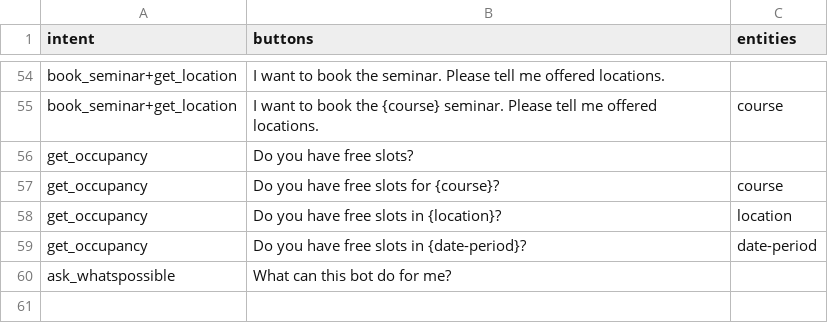
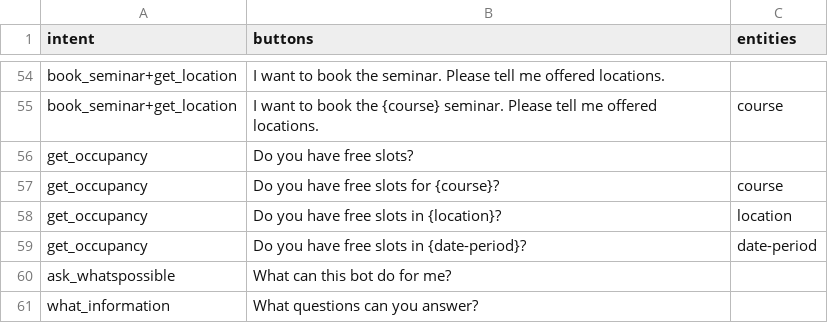
Before and after one commit to tobiwalter/seminar_chatbot, a CSV file: data/intent_description_mapping.csv, drawn as a sheet; only a part is shown, gaps mark what is left out.

Commit message:
change to intent mappings

```diff
--- a/data/intent_description_mapping.csv
+++ b/data/intent_description_mapping.csv
@@ -60 +60,2 @@ get_occupancy;Do you have free slots in {date-period}?;date-period
 ask_whatspossible;What can this bot do for me?;
+what_information; What questions can you answer?;
```
